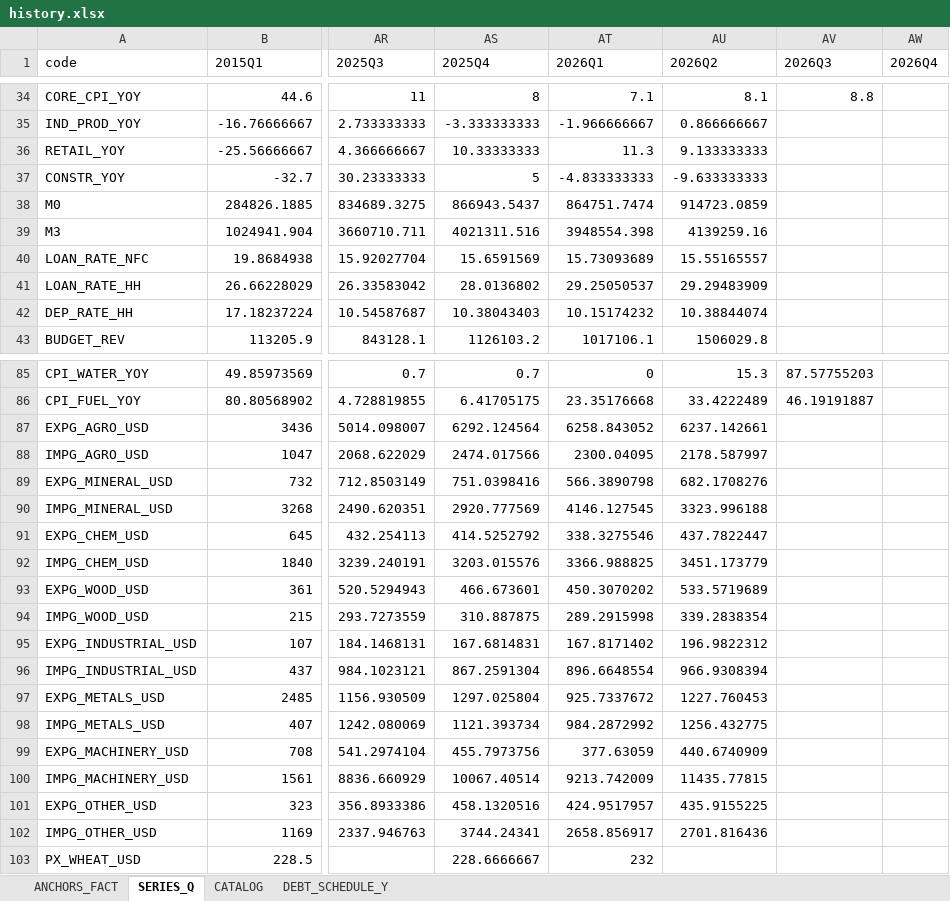
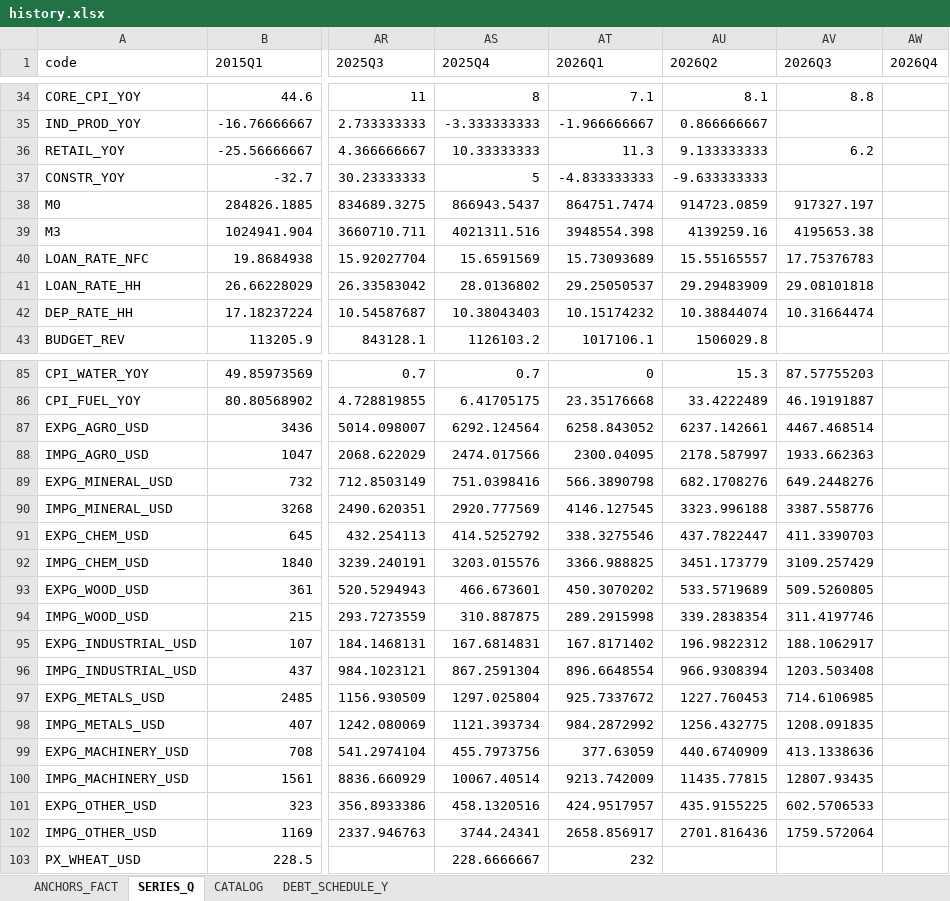
Before and after one commit to andyshev79/macromodel-ukraine, an Excel workbook: data/history/history.xlsx, sheet SERIES_Q, drawn as a sheet; only a part is shown, gaps mark what is left out; values as stored, in another font and other column widths than the file's, no borders; the diff covers the shown part only; the diff names each change by its address in the sheet, - before the commit and + after, or states it on an @@ line.

```diff
--- a/data/history/history.xlsx (sheet SERIES_Q)
+++ b/data/history/history.xlsx (sheet SERIES_Q)
-AV36 (2026Q3): (empty)
+AV36 (2026Q3): 6.2
-AV38 (2026Q3): (empty)
+AV38 (2026Q3): 917327.197
-AV39 (2026Q3): (empty)
+AV39 (2026Q3): 4195653.38
-AV40 (2026Q3): (empty)
+AV40 (2026Q3): 17.75376783
-AV41 (2026Q3): (empty)
+AV41 (2026Q3): 29.08101818
-AV42 (2026Q3): (empty)
+AV42 (2026Q3): 10.31664474
-AV87 (2026Q3): (empty)
+AV87 (2026Q3): 4467.468514
-AV88 (2026Q3): (empty)
+AV88 (2026Q3): 1933.662363
-AV89 (2026Q3): (empty)
+AV89 (2026Q3): 649.2448276
-AV90 (2026Q3): (empty)
+AV90 (2026Q3): 3387.558776
-AV91 (2026Q3): (empty)
+AV91 (2026Q3): 411.3390703
-AV92 (2026Q3): (empty)
+AV92 (2026Q3): 3109.257429
-AV93 (2026Q3): (empty)
+AV93 (2026Q3): 509.5260805
-AV94 (2026Q3): (empty)
+AV94 (2026Q3): 311.4197746
-AV95 (2026Q3): (empty)
+AV95 (2026Q3): 188.1062917
-AV96 (2026Q3): (empty)
+AV96 (2026Q3): 1203.503408
-AV97 (2026Q3): (empty)
+AV97 (2026Q3): 714.6106985
-AV98 (2026Q3): (empty)
+AV98 (2026Q3): 1208.091835
-AV99 (2026Q3): (empty)
+AV99 (2026Q3): 413.1338636
-AV100 (2026Q3): (empty)
+AV100 (2026Q3): 12807.93435
-AV101 (2026Q3): (empty)
+AV101 (2026Q3): 602.5706533
-AV102 (2026Q3): (empty)
+AV102 (2026Q3): 1759.572064
```
Also changed, not shown: 4 edited cells elsewhere in this sheet, sheet CATALOG, sheet ANCHORS_FACT, sheet DEBT_SCHEDULE_Y, data/history/long/history_long.xlsx, 13 other files.
